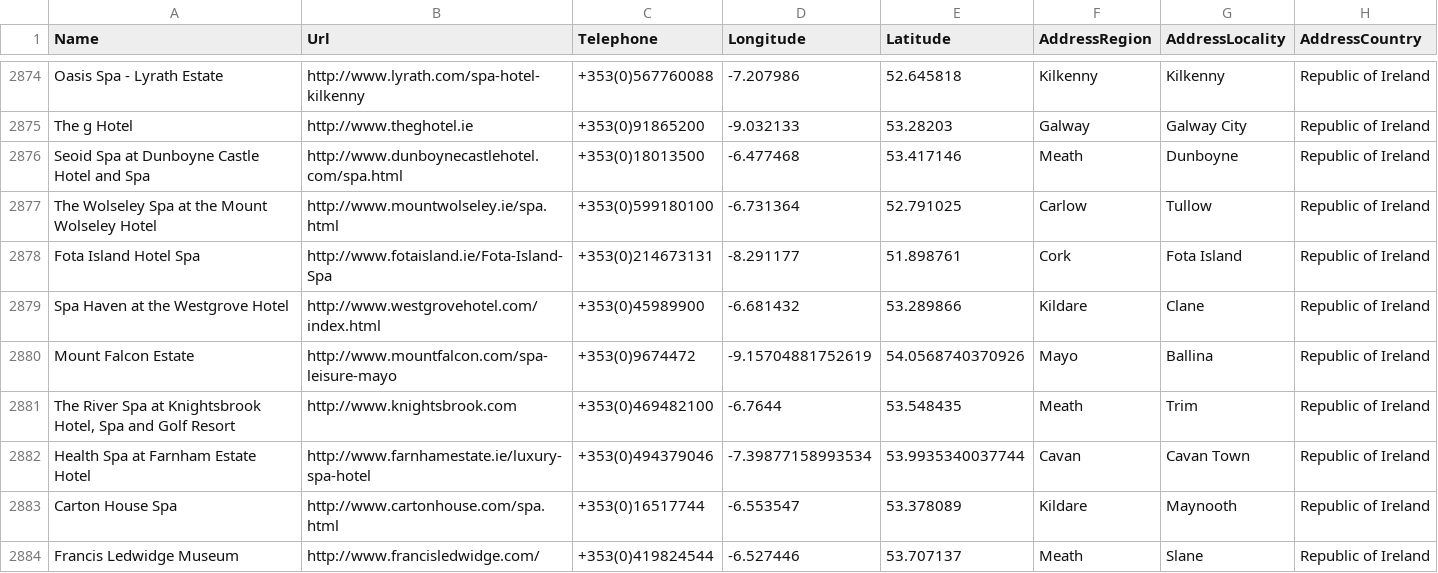
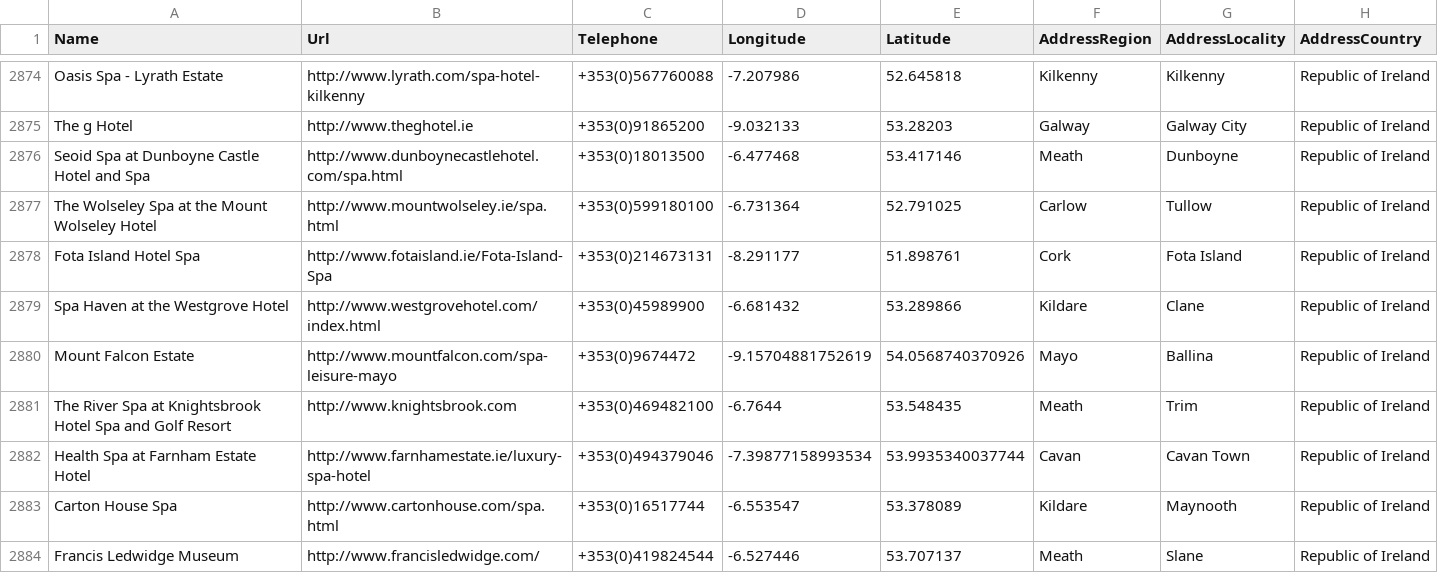
Before and after one commit to BrianDGLS/failte-ireland-map-app, a CSV file: src/assets/data/activities.csv, drawn as a sheet; only a part is shown, gaps mark what is left out; the diff covers the shown part only.

```diff
--- a/src/assets/data/activities.csv
+++ b/src/assets/data/activities.csv
@@ -2880,3 +2880,3 @@ Spa Haven at the Westgrove Hotel,http://www.westgrovehotel.com/index.html,+353(0
 Mount Falcon Estate,http://www.mountfalcon.com/spa-leisure-mayo,+353(0)9674472,-9.15704881752619,54.0568740370926,Mayo,Ballina,Republic of Ireland
-"The River Spa  at Knightsbrook Hotel, Spa and Golf Resort",http://www.knightsbrook.com,+353(0)469482100,-6.7644,53.548435,Meath,Trim,Republic of Ireland
+The River Spa  at Knightsbrook Hotel Spa and Golf Resort,http://www.knightsbrook.com,+353(0)469482100,-6.7644,53.548435,Meath,Trim,Republic of Ireland
 Health Spa at Farnham Estate Hotel,http://www.farnhamestate.ie/luxury-spa-hotel,+353(0)494379046,-7.39877158993534,53.9935340037744,Cavan,Cavan Town,Republic of Ireland
```
Also changed, not shown: 76 edited cells elsewhere in this file, 1 other file.
